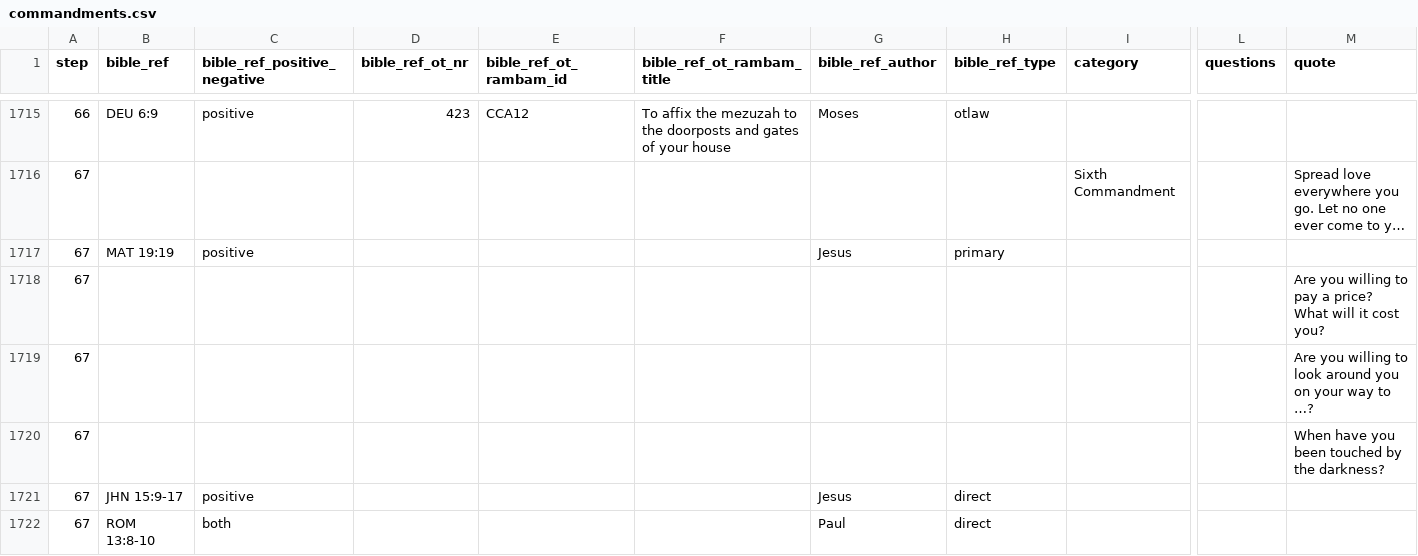
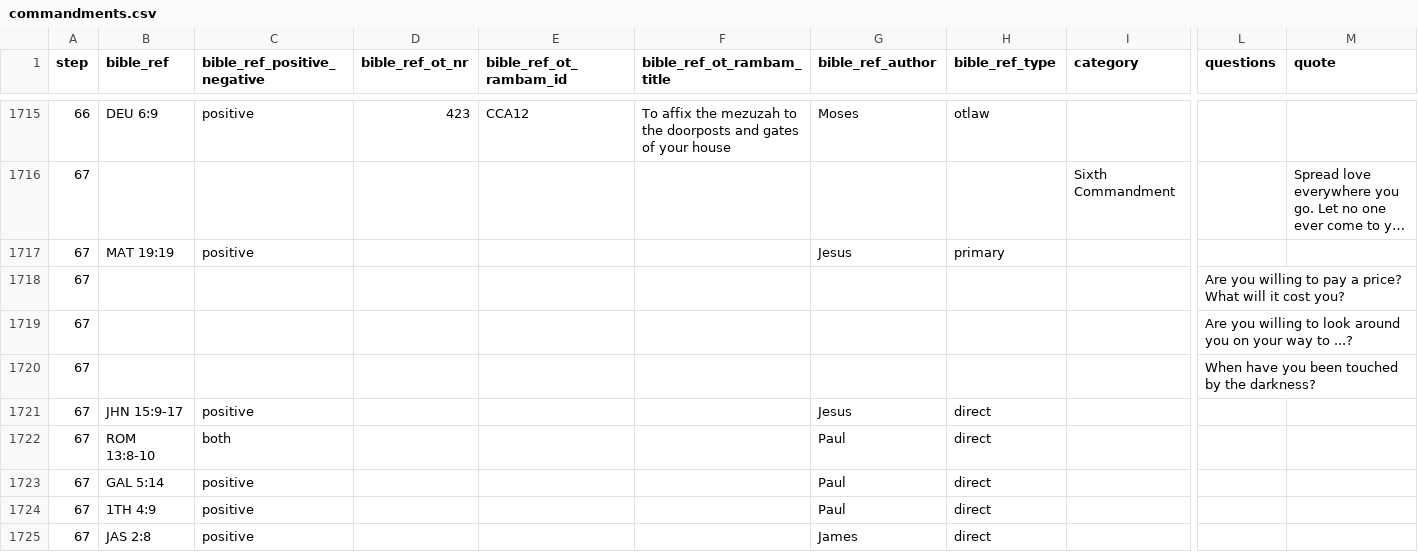
Before and after one commit to walkasjesus/walkasjesus_biblereferences, a CSV file: commandments.csv, drawn as a sheet; only a part is shown, gaps mark what is left out; the shorter side is filled out with more unchanged rows; long unchanged cells end in …; removed rows and columns are numbered as before the commit, all else as after; rows hold the shown columns only; the diff names each change by its address in the sheet, - before the commit and + after, or states it on an @@ line.

Commit message:
fixed errors

```diff
--- a/commandments.csv
+++ b/commandments.csv
-row 1718: 67 |  |  |  |  |  |  |  |  |  | Are you willing to pay a price? What will it cost you?
-row 1719: 67 |  |  |  |  |  |  |  |  |  | Are you willing to look around you on your way to …?
-row 1720: 67 |  |  |  |  |  |  |  |  |  | When have you been touched by the darkness?
+row 1718: 67 |  |  |  |  |  |  |  |  | Are you willing to pay a price? What will it cost you?
+row 1719: 67 |  |  |  |  |  |  |  |  | Are you willing to look around you on your way to ...?
+row 1720: 67 |  |  |  |  |  |  |  |  | When have you been touched by the darkness?
```
